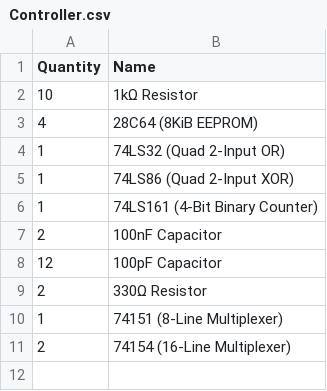
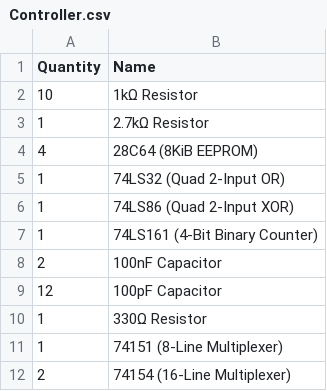
Before and after one commit to timbslr/8-Bit-Breadboard-Computer, a CSV file: docs/resources/BOMs/Controller.csv, drawn as a sheet; addresses are those after the commit; the diff names each change by its address in the sheet, - before the commit and + after, or states it on an @@ line.

```diff
--- a/docs/resources/BOMs/Controller.csv
+++ b/docs/resources/BOMs/Controller.csv
+row 3: 1 | 2.7kΩ Resistor
-A10 (Quantity): 2
+A10 (Quantity): 1
```
Also changed, not shown: 16 other files.
